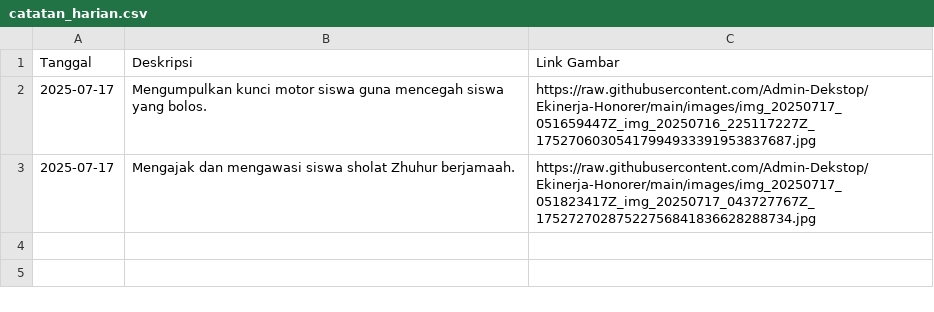
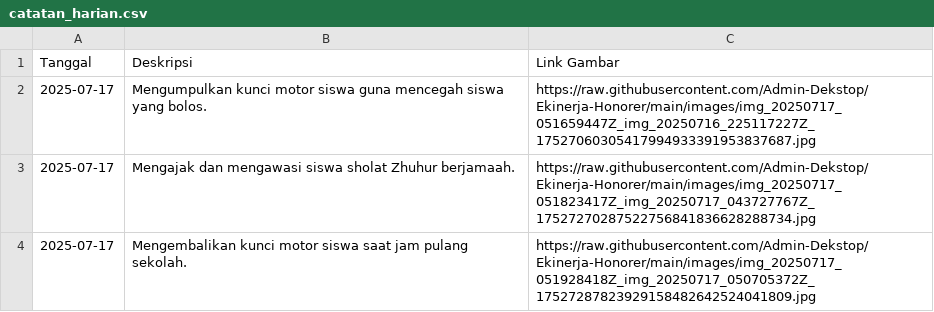
Before and after one commit to Admin-Dekstop/Ekinerja-Honorer, a CSV file: catatan_harian.csv, drawn as a sheet; the diff names each change by its address in the sheet, - before the commit and + after, or states it on an @@ line.

Commit message:
docs: add daily note on 2025-07-17

```diff
--- a/catatan_harian.csv
+++ b/catatan_harian.csv
+row 4: 2025-07-17 | Mengembalikan kunci motor siswa saat jam pulang sekolah. | https://raw.githubusercontent.com/Admin-Dekstop/Ekinerja-Honorer/main/images/img_20250717_051928418Z_img_20250717_050705372Z_17527287823929158482642524041809.jpg
```
